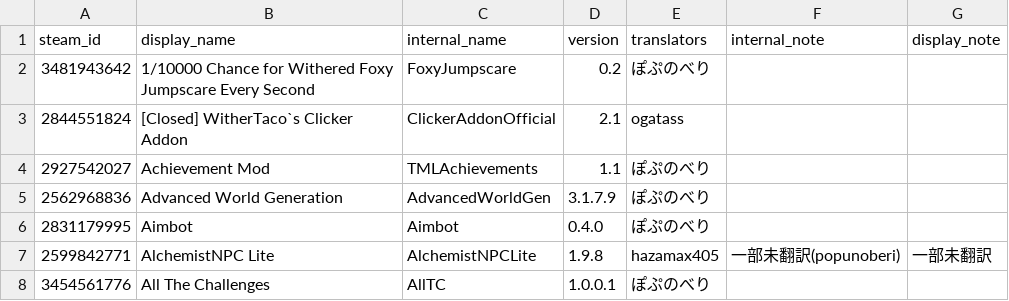
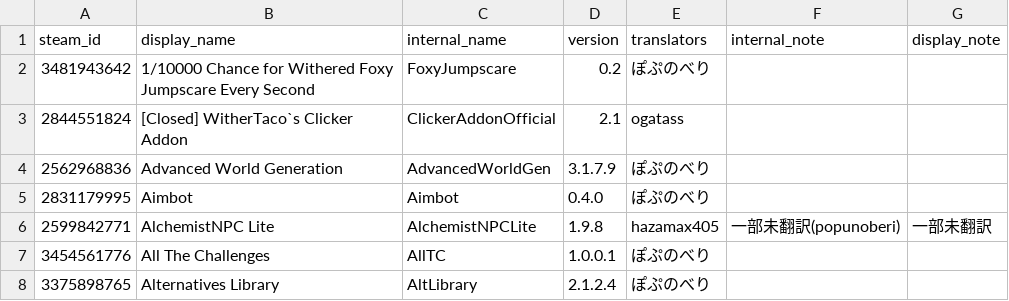
Before and after one commit to ExternalLocalizer/TMLHonyaku, a CSV file: TranslatedMods.csv, drawn as a sheet; only a part is shown; the shorter side is filled out with more unchanged rows.

Commit message:
削除：Achievement Mod
tModLoaderのバージョンアップにより本Modが非公開と
なっていたためリストから除外

```diff
--- a/TranslatedMods.csv
+++ b/TranslatedMods.csv
@@ -3,3 +3,2 @@ steam_id,display_name,internal_name,version,translators,internal_note,display_no
 2844551824,[Closed] WitherTaco`s Clicker Addon,ClickerAddonOfficial,2.1,ogatass,,
-2927542027,Achievement Mod,TMLAchievements,1.1,ぽぷのべり,,
 2562968836,Advanced World Generation,AdvancedWorldGen,3.1.7.9,ぽぷのべり,,
```
